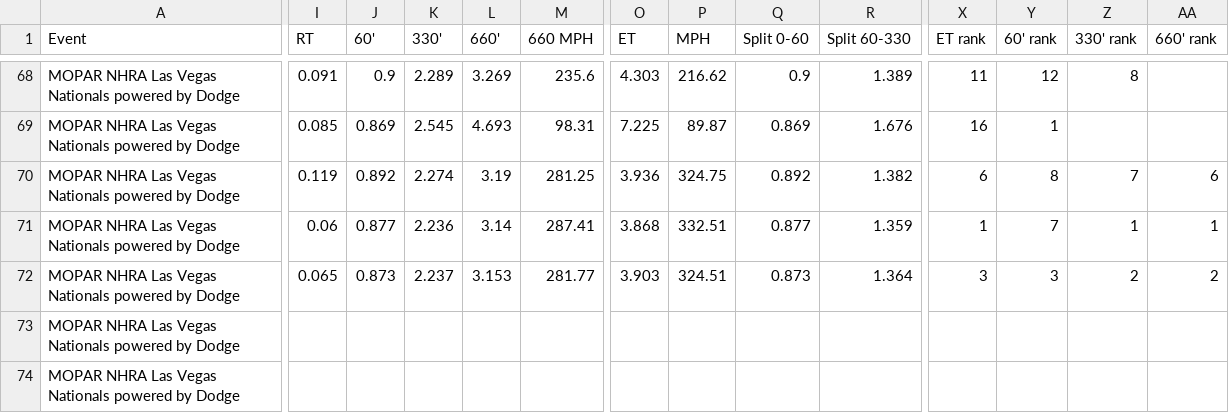
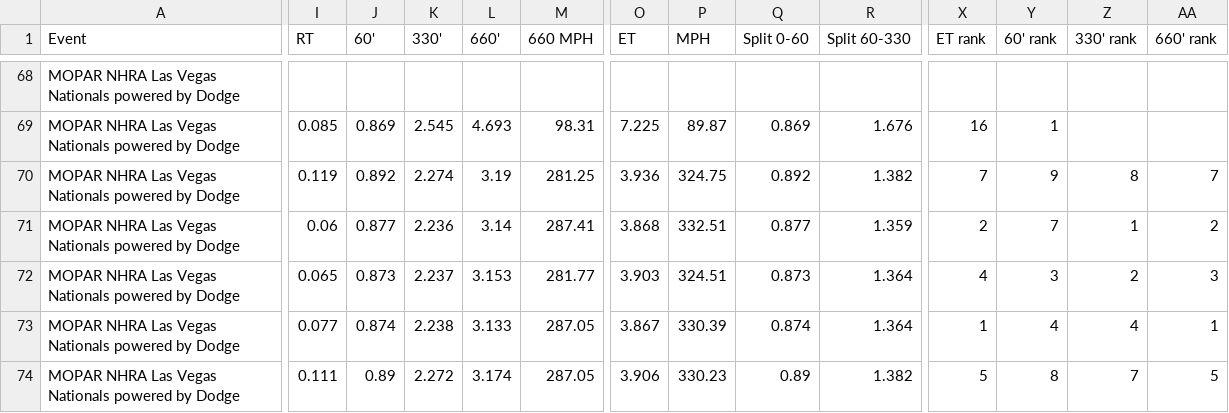
Before and after one commit to wes-buck/di-incrementals, a CSV file: events/2026-las-vegas-nationals/funny-car/DI-Incrementals-2026-las-vegas-nationals-funny-car.csv, drawn as a sheet; only a part is shown, gaps mark what is left out; removed rows and columns are numbered as before the commit, all else as after; rows hold the shown columns only; the diff covers the shown part only; the diff names each change by its address in the sheet, - before the commit and + after, or states it on an @@ line.

Commit message:
Update: MOPAR NHRA Las Vegas Nationals powered by Dodge | Pro Mod Q1,Q2,Q3; Top Fuel Q1,Q2,Q3,Q4; Funny Car Q1,Q2,Q3,Q4; Pro Stock Q1,Q2,Q3; Pro Stock Motorcycle Q1,Q2,Q3

```diff
--- a/events/2026-las-vegas-nationals/funny-car/DI-Incrementals-2026-las-vegas-nationals-funny-car.csv
+++ b/events/2026-las-vegas-nationals/funny-car/DI-Incrementals-2026-las-vegas-nationals-funny-car.csv
-I68 (RT): 0.091
+I68 (RT): (empty)
-J68 (60'): 0.9
+J68 (60'): (empty)
-K68 (330'): 2.289
+K68 (330'): (empty)
-L68 (660'): 3.269
+L68 (660'): (empty)
-M68 (660 MPH): 235.6
+M68 (660 MPH): (empty)
-O68 (ET): 4.303
+O68 (ET): (empty)
-P68 (MPH): 216.62
+P68 (MPH): (empty)
-Q68 (Split 0-60): 0.9
+Q68 (Split 0-60): (empty)
-R68 (Split 60-330): 1.389
+R68 (Split 60-330): (empty)
-X68 (ET rank): 11
+X68 (ET rank): (empty)
-Y68 (60' rank): 12
+Y68 (60' rank): (empty)
-Z68 (330' rank): 8
+Z68 (330' rank): (empty)
-X70 (ET rank): 6
+X70 (ET rank): 7
-Y70 (60' rank): 8
+Y70 (60' rank): 9
-Z70 (330' rank): 7
+Z70 (330' rank): 8
-AA70 (660' rank): 6
+AA70 (660' rank): 7
-X71 (ET rank): 1
+X71 (ET rank): 2
-AA71 (660' rank): 1
+AA71 (660' rank): 2
-X72 (ET rank): 3
+X72 (ET rank): 4
-AA72 (660' rank): 2
+AA72 (660' rank): 3
-row 73: MOPAR NHRA Las Vegas Nationals powered by Dodge
-row 74: MOPAR NHRA Las Vegas Nationals powered by Dodge
+row 73: MOPAR NHRA Las Vegas Nationals powered by Dodge | 0.077 | 0.874 | 2.238 | 3.133 | 287.05 | 3.867 | 330.39 | 0.874 | 1.364 | 1 | 4 | 4 | 1
+row 74: MOPAR NHRA Las Vegas Nationals powered by Dodge | 0.111 | 0.89 | 2.272 | 3.174 | 287.05 | 3.906 | 330.23 | 0.89 | 1.382 | 5 | 8 | 7 | 5
```
Also changed, not shown: 1 added row, 1 removed row and 22 edited cells elsewhere in this file, funny-car/DI-Incrementals-2026-las-vegas-nationals-funny-car.csv, 15 other files.
